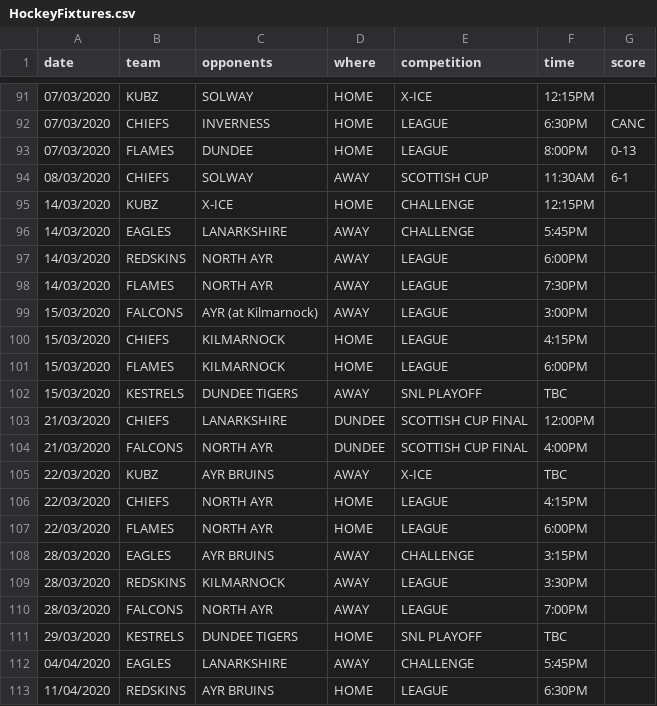
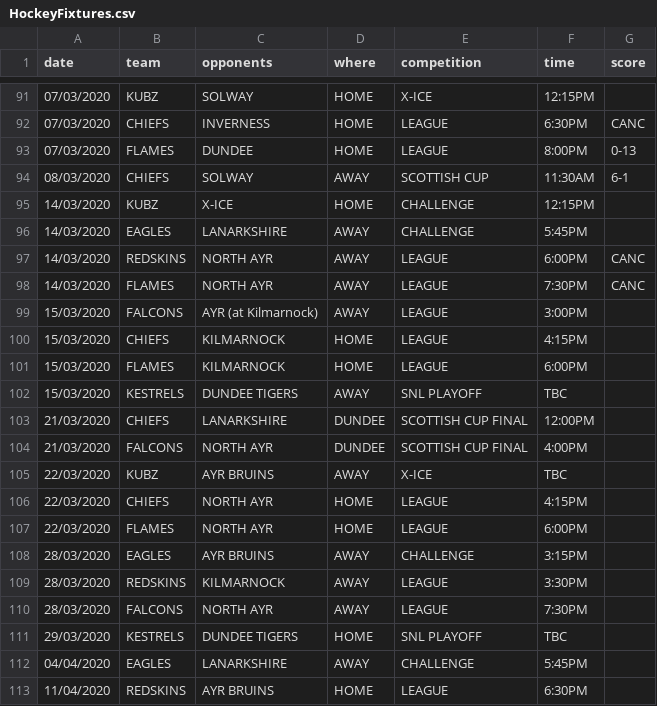
Before and after one commit to neilkeddie/Kirkcaldy-Ice-Hockey-Club, a CSV file: public/data/HockeyFixtures.csv, drawn as a sheet; only a part is shown, gaps mark what is left out.

```diff
--- a/public/data/HockeyFixtures.csv
+++ b/public/data/HockeyFixtures.csv
@@ -96,4 +96,4 @@
 "14/03/2020","EAGLES","LANARKSHIRE","AWAY","CHALLENGE","5:45PM",
-"14/03/2020","REDSKINS","NORTH AYR","AWAY","LEAGUE","6:00PM",""
-"14/03/2020","FLAMES","NORTH AYR","AWAY","LEAGUE","7:30PM",""
+"14/03/2020","REDSKINS","NORTH AYR","AWAY","LEAGUE","6:00PM","CANC"
+"14/03/2020","FLAMES","NORTH AYR","AWAY","LEAGUE","7:30PM","CANC"
 "15/03/2020","FALCONS","AYR (at Kilmarnock)","AWAY","LEAGUE","3:00PM",""
@@ -109,3 +109,3 @@
 "28/03/2020","REDSKINS","KILMARNOCK","AWAY","LEAGUE","3:30PM",""
-"28/03/2020","FALCONS","NORTH AYR","AWAY","LEAGUE","7:00PM",""
+"28/03/2020","FALCONS","NORTH AYR","AWAY","LEAGUE","7:30PM",""
 "29/03/2020","KESTRELS","DUNDEE TIGERS","HOME","SNL PLAYOFF","TBC",
```
